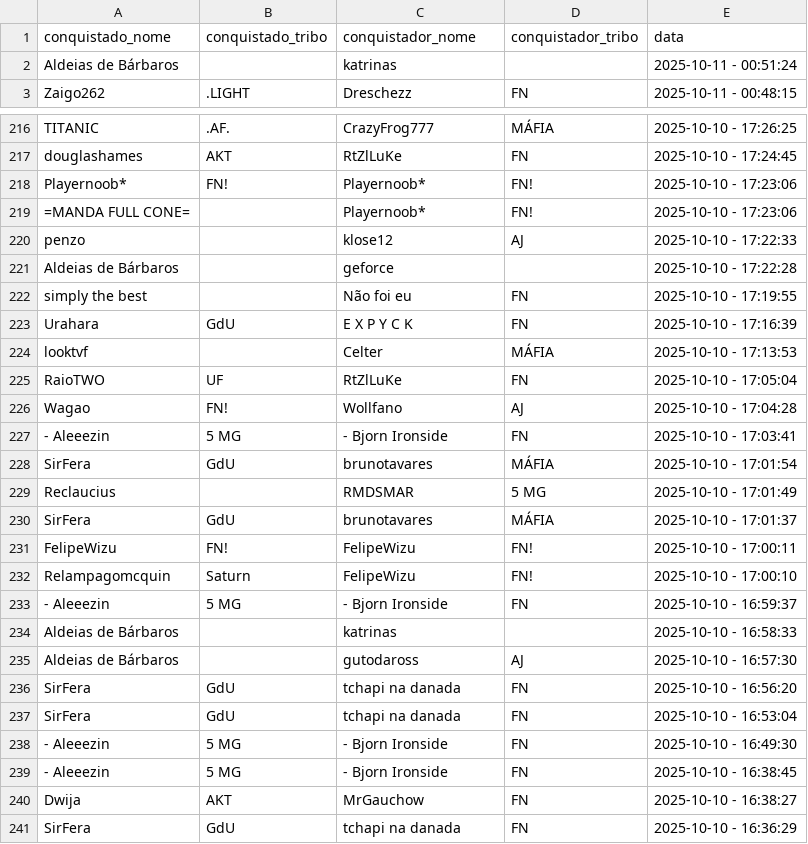
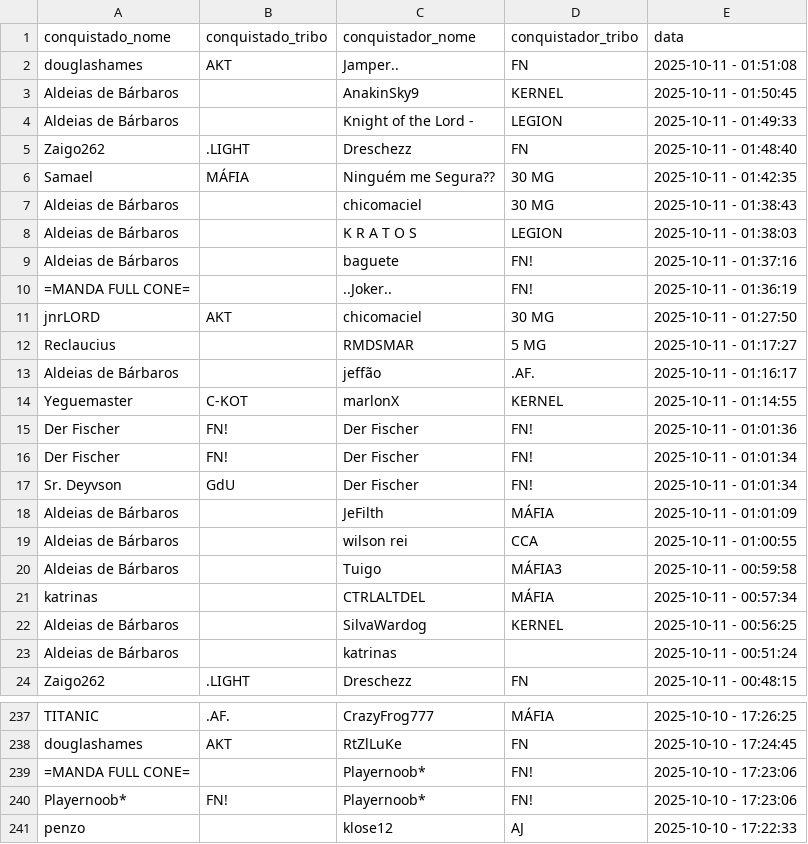
Before and after one commit to pedrodnsilveira/dashboardTW, a CSV file: ennoblements.csv, drawn as a sheet; only a part is shown, gaps mark what is left out; the shorter side is filled out with more unchanged rows; the diff covers the shown part only.

```diff
--- a/ennoblements.csv
+++ b/ennoblements.csv
@@ -1,2 +1,23 @@
 conquistado_nome;conquistado_tribo;conquistador_nome;conquistador_tribo;data
+douglashames;AKT;Jamper..;FN;2025-10-11 - 01:51:08
+Aldeias de Bárbaros;;AnakinSky9;KERNEL;2025-10-11 - 01:50:45
+Aldeias de Bárbaros;;Knight of the Lord -;LEGION;2025-10-11 - 01:49:33
+Zaigo262;.LIGHT;Dreschezz;FN;2025-10-11 - 01:48:40
+Samael;MÁFIA;Ninguém me Segura??;30 MG;2025-10-11 - 01:42:35
+Aldeias de Bárbaros;;chicomaciel;30 MG;2025-10-11 - 01:38:43
+Aldeias de Bárbaros;;K R A T O S;LEGION;2025-10-11 - 01:38:03
+Aldeias de Bárbaros;;baguete;FN!;2025-10-11 - 01:37:16
+=MANDA FULL CONE=;;..Joker..;FN!;2025-10-11 - 01:36:19
+jnrLORD;AKT;chicomaciel;30 MG;2025-10-11 - 01:27:50
+Reclaucius;;RMDSMAR;5 MG;2025-10-11 - 01:17:27
+Aldeias de Bárbaros;;jeffão;.AF.;2025-10-11 - 01:16:17
+Yeguemaster;C-KOT;marlonX;KERNEL;2025-10-11 - 01:14:55
+Der Fischer;FN!;Der Fischer;FN!;2025-10-11 - 01:01:36
+Der Fischer;FN!;Der Fischer;FN!;2025-10-11 - 01:01:34
+Sr. Deyvson;GdU;Der Fischer;FN!;2025-10-11 - 01:01:34
+Aldeias de Bárbaros;;JeFilth;MÁFIA;2025-10-11 - 01:01:09
+Aldeias de Bárbaros;;wilson rei;CCA;2025-10-11 - 01:00:55
+Aldeias de Bárbaros;;Tuigo;MÁFIA3;2025-10-11 - 00:59:58
+katrinas;;CTRLALTDEL;MÁFIA;2025-10-11 - 00:57:34
+Aldeias de Bárbaros;;SilvaWardog;KERNEL;2025-10-11 - 00:56:25
 Aldeias de Bárbaros;;katrinas;;2025-10-11 - 00:51:24
@@ -217,4 +238,4 @@ TITANIC;.AF.;CrazyFrog777;MÁFIA;2025-10-10 - 17:26:25
 douglashames;AKT;RtZlLuKe;FN;2025-10-10 - 17:24:45
+=MANDA FULL CONE=;;Playernoob*;FN!;2025-10-10 - 17:23:06
 Playernoob*;FN!;Playernoob*;FN!;2025-10-10 - 17:23:06
-=MANDA FULL CONE=;;Playernoob*;FN!;2025-10-10 - 17:23:06
 penzo;;klose12;AJ;2025-10-10 - 17:22:33
```
Also changed, not shown: 21 removed rows, 4 moved rows and 2 edited cells elsewhere in this file.
